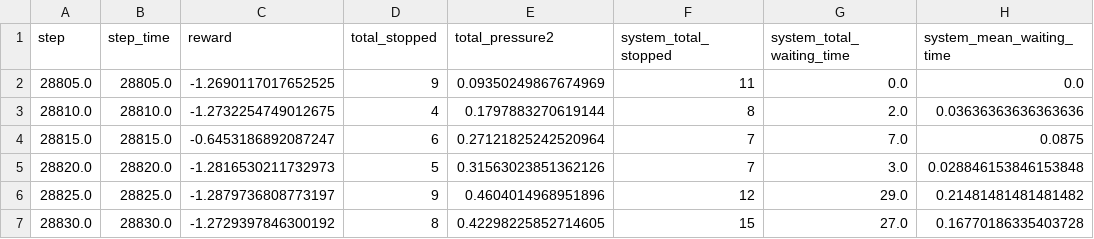
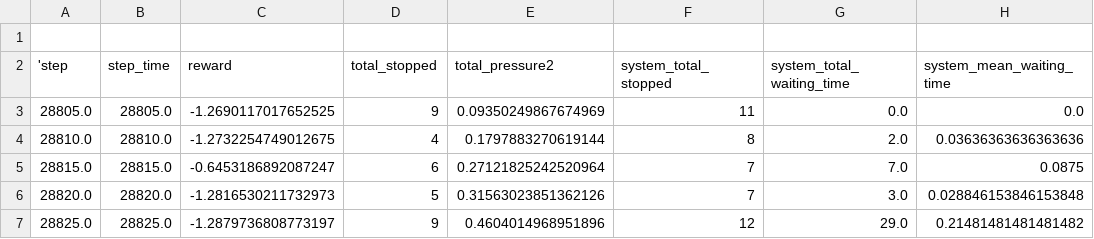
Before and after one commit to Adityarmn/Python-Portfolio, a CSV file: output/dqn_jkt_test_versi2_final_2_conn0_ep1.csv, drawn as a sheet; only a part is shown; the shorter side is filled out with more unchanged rows; addresses are those after the commit; rows hold the shown columns only; the diff names each change by its address in the sheet, - before the commit and + after, or states it on an @@ line.

```diff
--- a/output/dqn_jkt_test_versi2_final_2_conn0_ep1.csv
+++ b/output/dqn_jkt_test_versi2_final_2_conn0_ep1.csv
+row 1: (empty)
-A2: step
+A2: 'step
```
Also changed, not shown: 51 other files.
